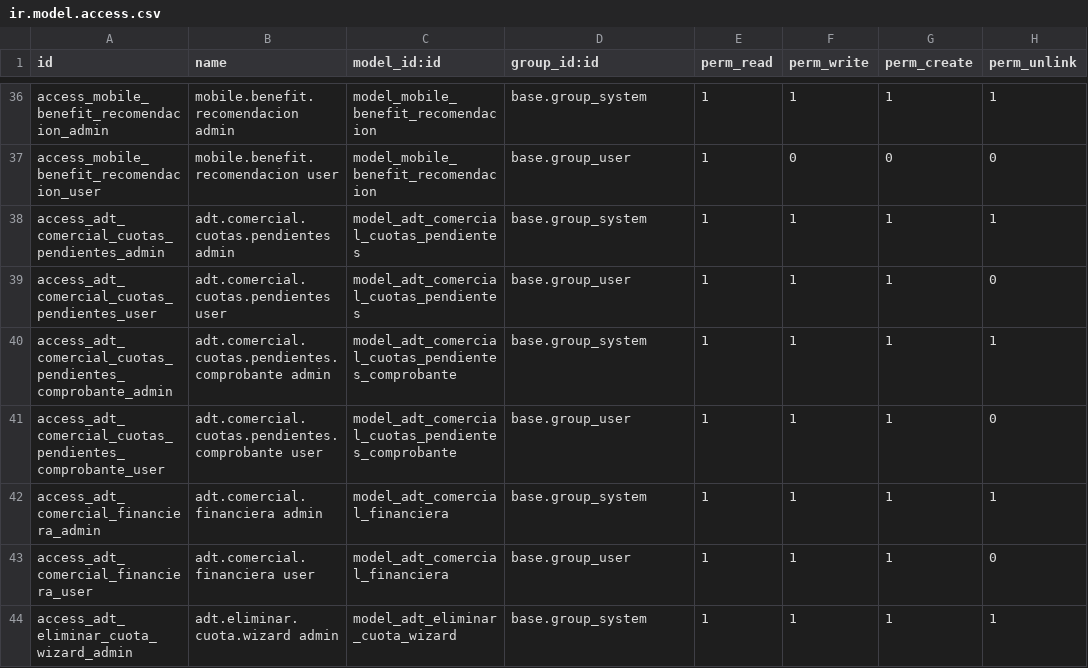
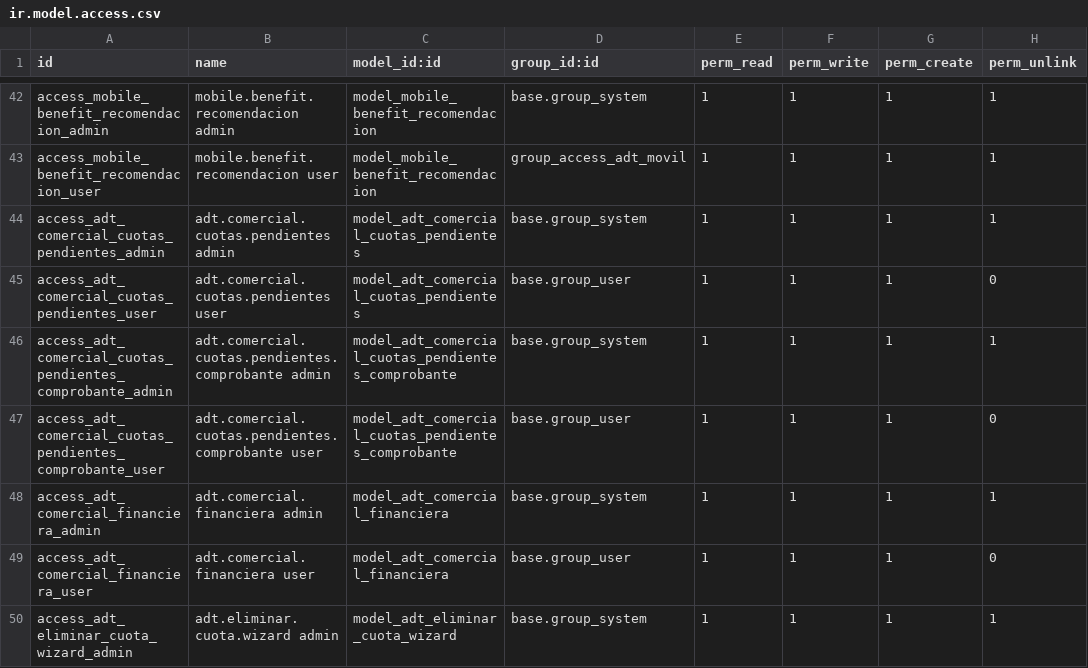
Before and after one commit to ADTdelivery/addons, a CSV file: adt_comercial/security/ir.model.access.csv, drawn as a sheet; only a part is shown, gaps mark what is left out; addresses are those after the commit; the diff covers the shown part only; the diff names each change by its address in the sheet, - before the commit and + after, or states it on an @@ line.

```diff
--- a/adt_comercial/security/ir.model.access.csv
+++ b/adt_comercial/security/ir.model.access.csv
-D43 (group_id:id): base.group_user
+D43 (group_id:id): group_access_adt_movil
-F43 (perm_write): 0
+F43 (perm_write): 1
-G43 (perm_create): 0
+G43 (perm_create): 1
-H43 (perm_unlink): 0
+H43 (perm_unlink): 1
```
Also changed, not shown: 6 added rows and 55 edited cells elsewhere in this file, 54 other files.
